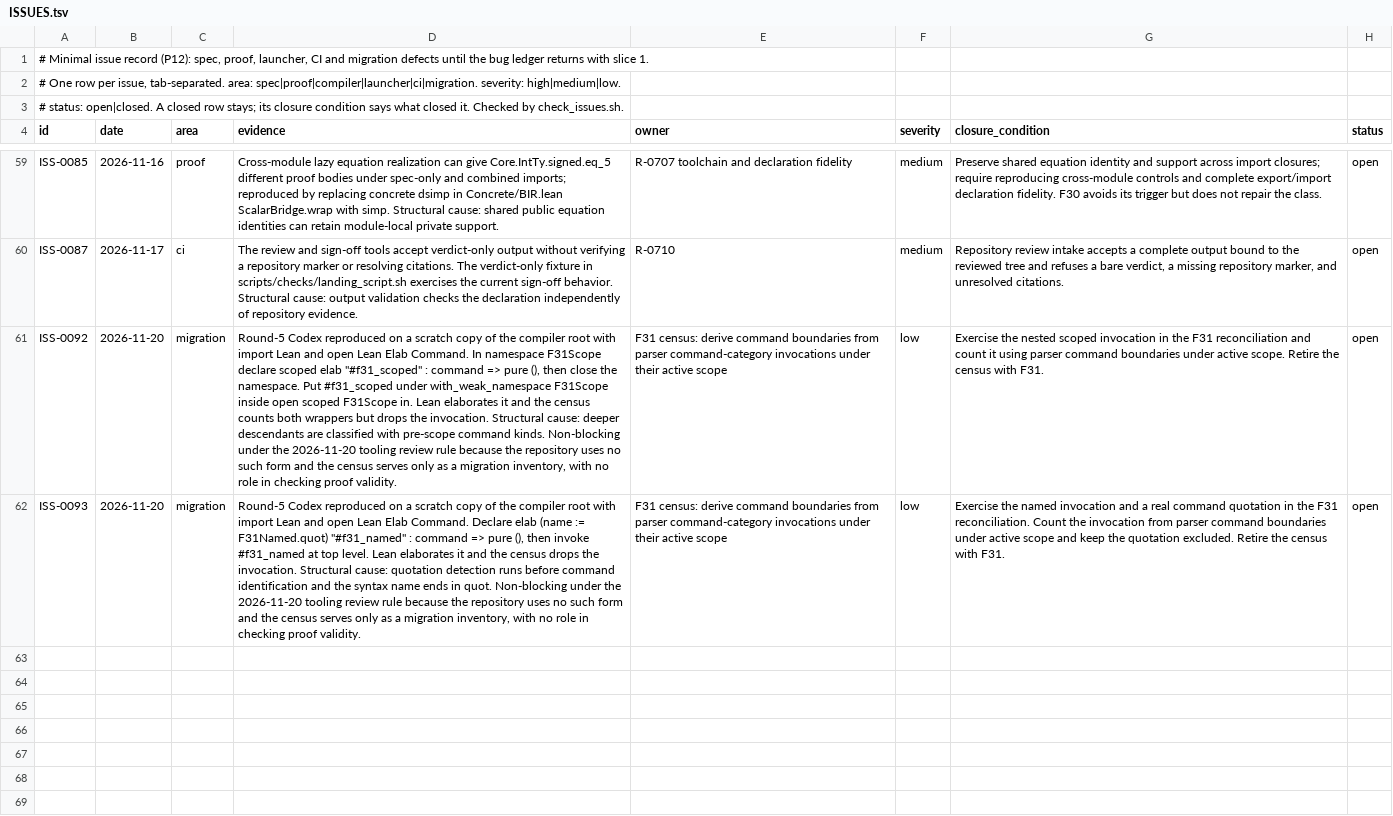
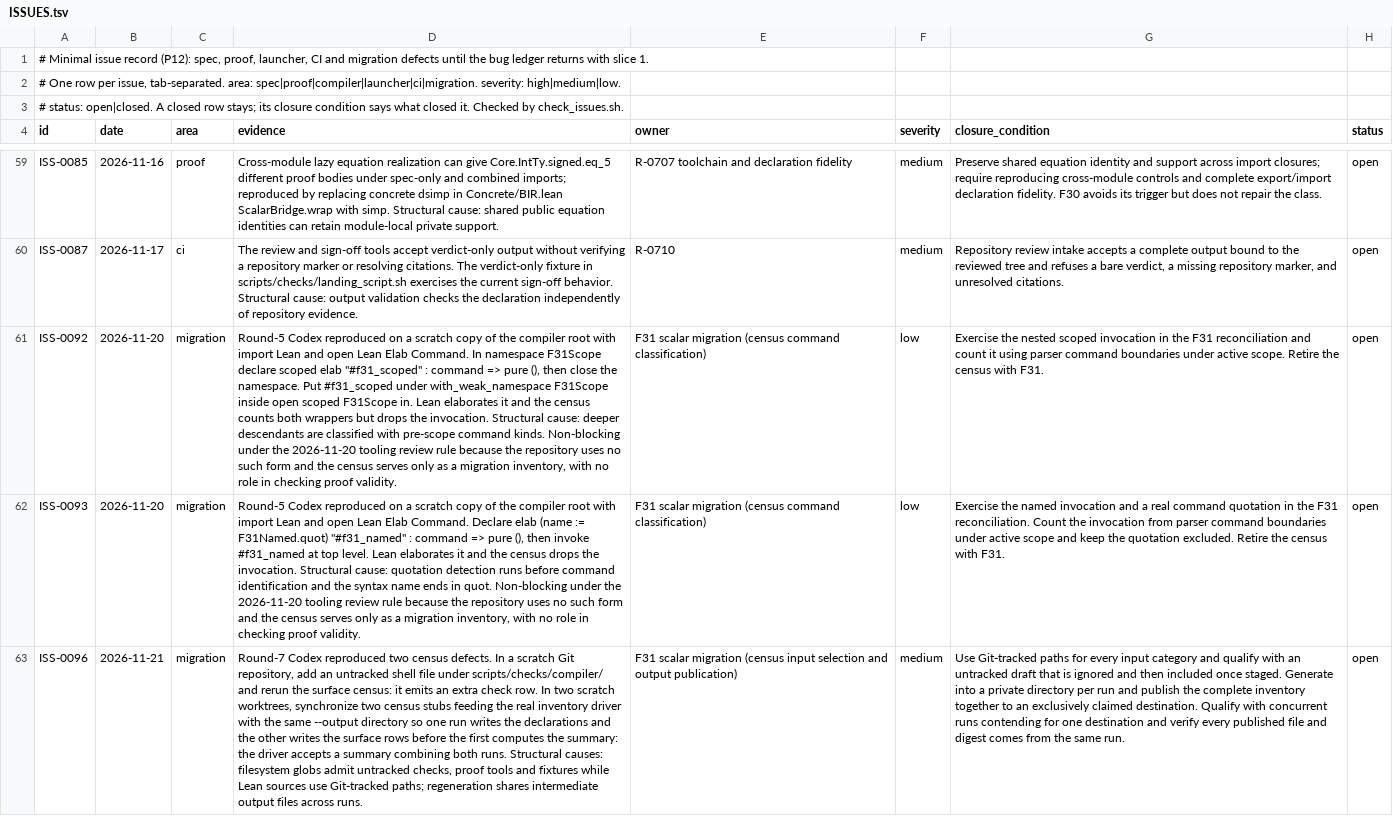
Before and after one commit to lambdaclass/concrete, a TSV file: ISSUES.tsv, drawn as a sheet; only a part is shown, gaps mark what is left out; the diff names each change by its address in the sheet, - before the commit and + after, or states it on an @@ line.

```diff
--- a/ISSUES.tsv
+++ b/ISSUES.tsv
-E61:E62 (owner): F31 census: derive command boundaries from parser command-category invocations under their active scope
+E61:E62 (owner): F31 scalar migration (census command classification)
+row 63: ISS-0096 | 2026-11-21 | migration | Round-7 Codex reproduced two census defects. In a scratch Git repository, add an untracked shell file under scripts/checks/compiler/ and rerun the surface census: it emits an extra check row. In two scratch worktrees, synchronize two census stubs feeding the real inventory driver with the same --output directory so one run writes the declarations and the other writes the surface rows before the first computes the summary: the driver accepts a summary combining both runs. Structural causes: filesystem globs admit untracked checks, proof tools and fixtures while Lean sources use Git-tracked paths; regeneration shares intermediate output files across runs. | F31 scalar migration (census input selection and output publication) | medium | Use Git-tracked paths for every input category and qualify with an untracked draft that is ignored and then included once staged. Generate into a private directory per run and publish the complete inventory together to an exclusively claimed destination. Qualify with concurrent runs contending for one destination and verify every published file and digest comes from the same run. | open
```
Also changed, not shown: 9 other files.
